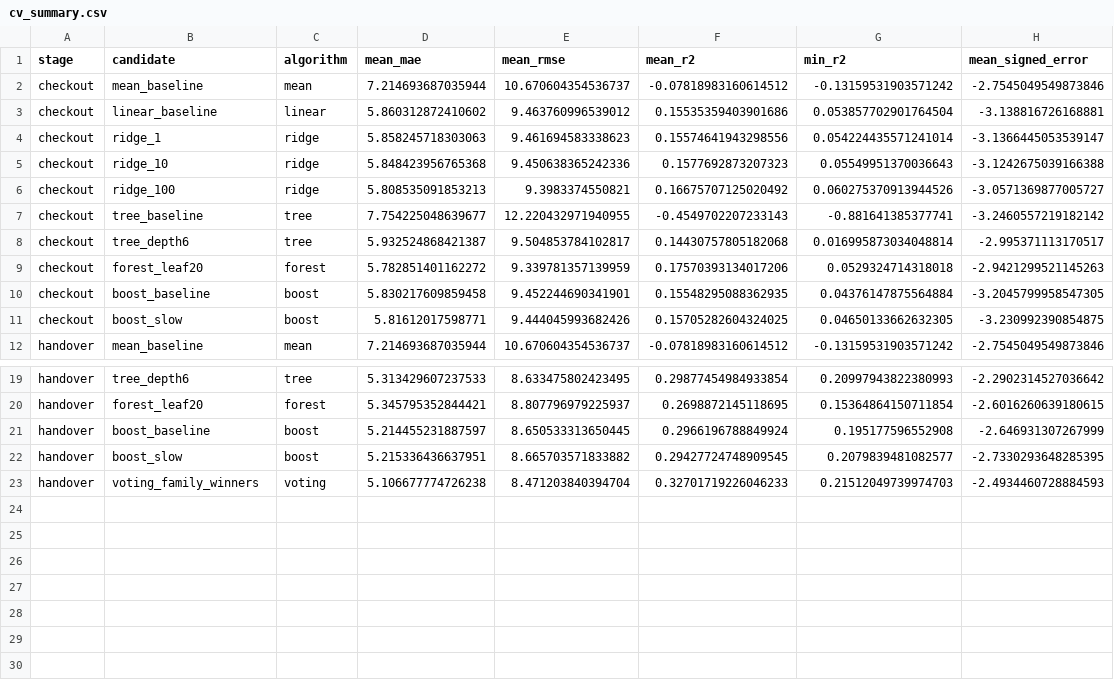
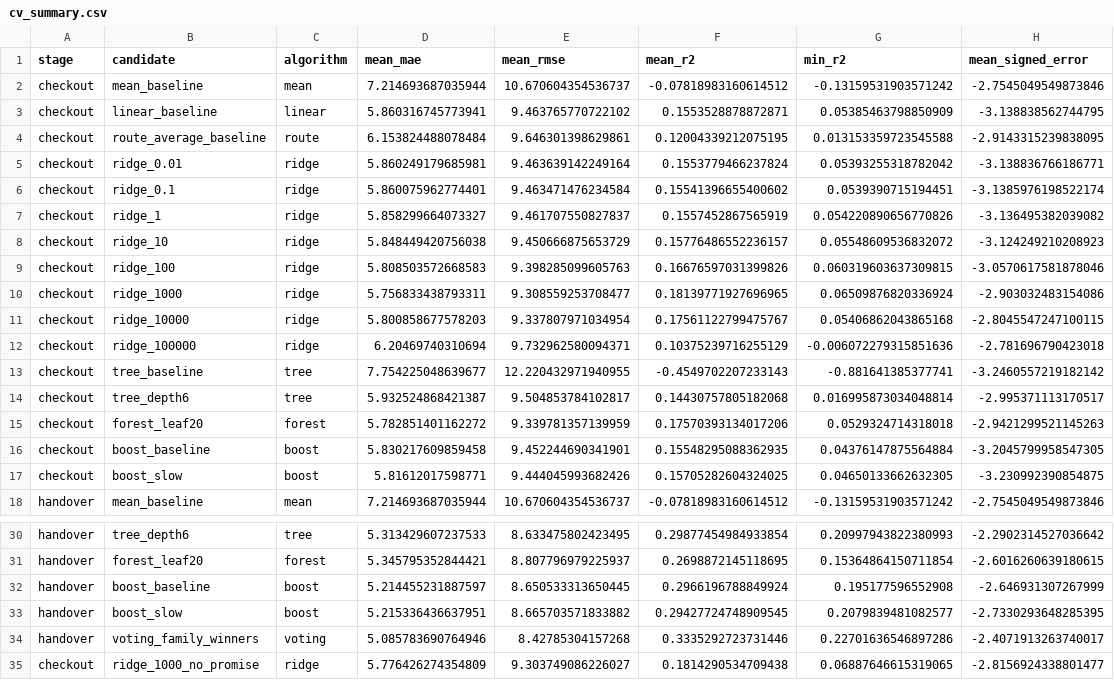
Before and after one commit to YuanJiayi/Team6_IT5006_Ecommerce_Analytics_AY2627Sem1, a CSV file: data/outputs/phase2/eta/cv_summary.csv, drawn as a sheet; only a part is shown, gaps mark what is left out; the diff covers the shown part only.

```diff
--- a/data/outputs/phase2/eta/cv_summary.csv
+++ b/data/outputs/phase2/eta/cv_summary.csv
@@ -2,6 +2,12 @@ stage,candidate,algorithm,mean_mae,mean_rmse,mean_r2,min_r2,mean_signed_error
 checkout,mean_baseline,mean,7.214693687035944,10.670604354536737,-0.07818983160614512,-0.13159531903571242,-2.7545049549873846
-checkout,linear_baseline,linear,5.860312872410602,9.463760996539012,0.15535359403901686,0.053857702901764504,-3.138816726168881
-checkout,ridge_1,ridge,5.858245718303063,9.461694583338623,0.15574641943298556,0.054224435571241014,-3.1366445053539147
-checkout,ridge_10,ridge,5.848423956765368,9.450638365242336,0.1577692873207323,0.05549951370036643,-3.1242675039166388
-checkout,ridge_100,ridge,5.808535091853213,9.3983374550821,0.16675707125020492,0.060275370913944526,-3.0571369877005727
+checkout,linear_baseline,linear,5.860316745773941,9.463765770722102,0.1553528878872871,0.05385463798850909,-3.138838562744795
+checkout,route_average_baseline,route,6.153824488078484,9.646301398629861,0.12004339212075195,0.013153359723545588,-2.9143315239838095
+checkout,ridge_0.01,ridge,5.860249179685981,9.463639142249164,0.1553779466237824,0.05393255318782042,-3.138836766186771
+checkout,ridge_0.1,ridge,5.860075962774401,9.463471476234584,0.15541396655400602,0.0539390715194451,-3.1385976198522174
+checkout,ridge_1,ridge,5.858299664073327,9.461707550827837,0.1557452867565919,0.054220890656770826,-3.136495382039082
+checkout,ridge_10,ridge,5.848449420756038,9.450666875653729,0.15776486552236157,0.05548609536832072,-3.124249210208923
+checkout,ridge_100,ridge,5.808503572668583,9.398285099605763,0.16676597031399826,0.060319603637309815,-3.0570617581878046
+checkout,ridge_1000,ridge,5.756833438793311,9.308559253708477,0.18139771927696965,0.06509876820336924,-2.903032483154086
+checkout,ridge_10000,ridge,5.800858677578203,9.337807971034954,0.17561122799475767,0.05406862043865168,-2.8045547247100115
+checkout,ridge_100000,ridge,6.20469740310694,9.732962580094371,0.10375239716255129,-0.006072279315851636,-2.781696790423018
 checkout,tree_baseline,tree,7.754225048639677,12.220432971940955,-0.4549702207233143,-0.881641385377741,-3.2460557219182142
@@ -22,2 +33,3 @@ handover,boost_baseline,boost,5.214455231887597,8.650533313650445,0.296619678884
 handover,boost_slow,boost,5.215336436637951,8.665703571833882,0.29427724748909545,0.2079839481082577,-2.7330293648285395
-handover,voting_family_winners,voting,5.106677774726238,8.471203840394704,0.32701719226046233,0.21512049739974703,-2.4934460728884593
+handover,voting_family_winners,voting,5.085783690764946,8.42785304157268,0.3335292723731446,0.22701636546897286,-2.4071913263740017
+checkout,ridge_1000_no_promise,ridge,5.776426274354809,9.303749086226027,0.1814290534709438,0.06887646615319065,-2.8156924338801477
```
Also changed, not shown: 5 added rows and 20 edited cells elsewhere in this file, data/outputs/phase2/eta/checkout_selected_coefficients.csv, data/outputs/phase2/eta/random_benchmark.csv, 34 other files.
